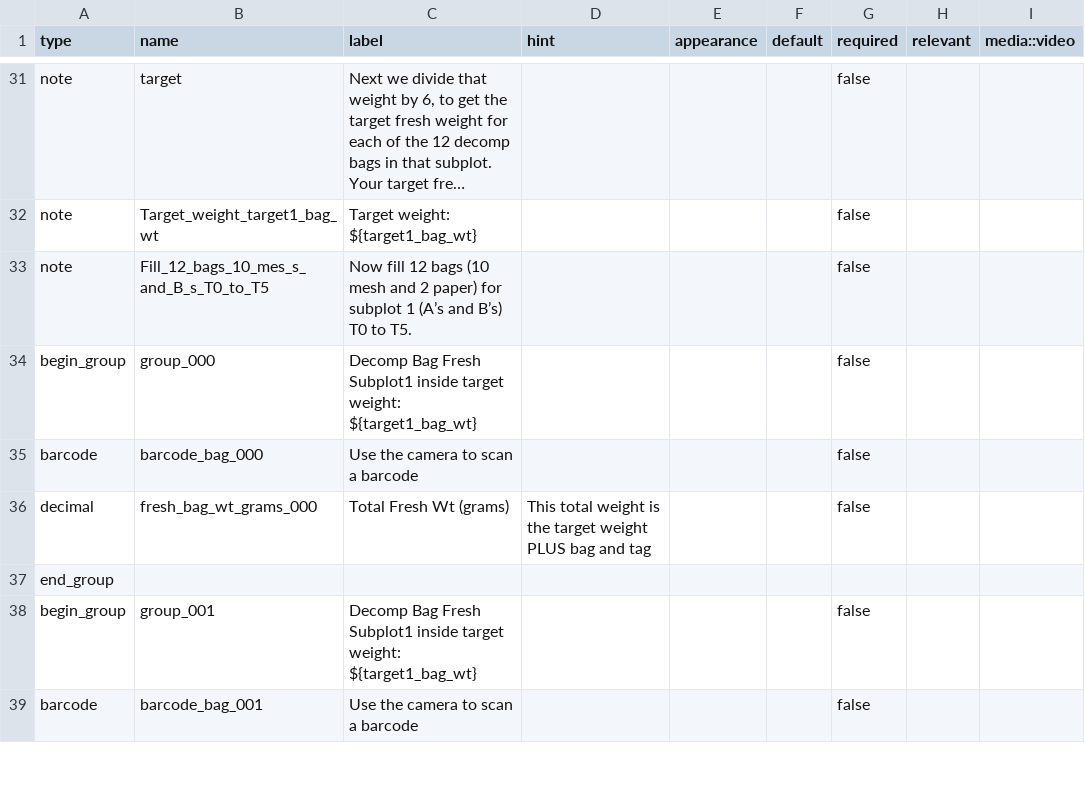
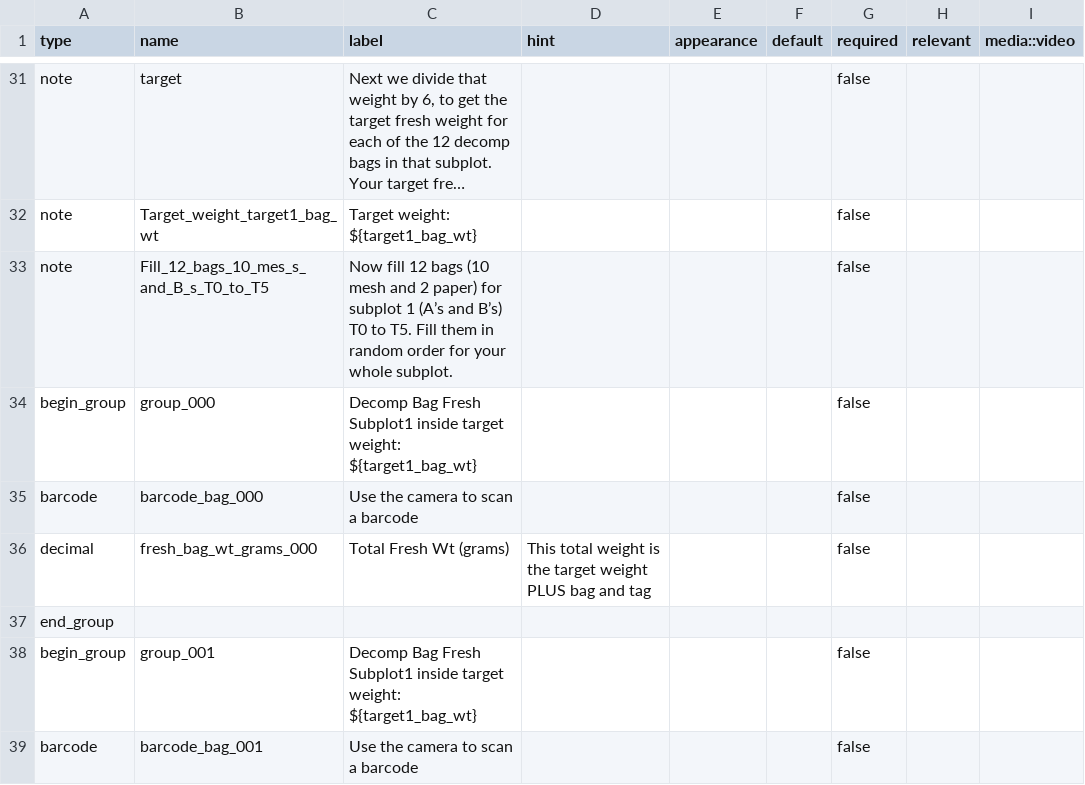
Before and after one commit to precision-sustainable-ag/Kobo, a CSV file: forms/psa_biomass_decomp_bag/csv/psa_biomass_decomp_bag_survey.csv, drawn as a sheet; only a part is shown, gaps mark what is left out; long unchanged cells end in …; the diff covers the shown part only; the diff names each change by its address in the sheet, - before the commit and + after, or states it on an @@ line.

Commit message:
Version 4 psa_biomass_decomp_bag
Updated group subplot 2 to reflect Brian's recommendations.

```diff
--- a/forms/psa_biomass_decomp_bag/csv/psa_biomass_decomp_bag_survey.csv
+++ b/forms/psa_biomass_decomp_bag/csv/psa_biomass_decomp_bag_survey.csv
-C33 (label): …to T5.
+C33 (label): …to T5. Fill them in random order for your whole subplot.
```
Also changed, not shown: 15 edited cells elsewhere in this file, 2 other files.
